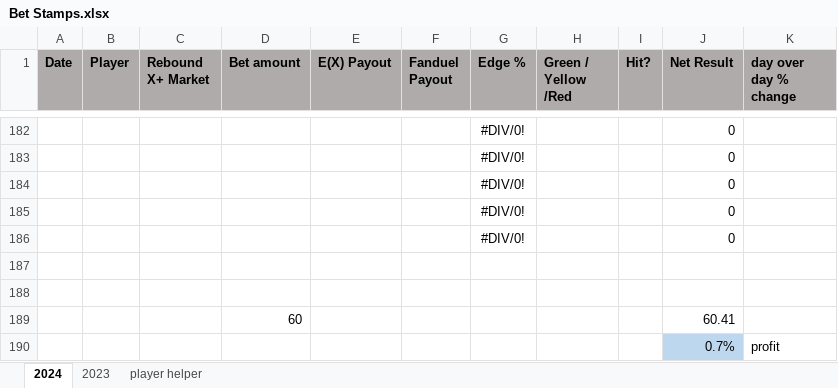
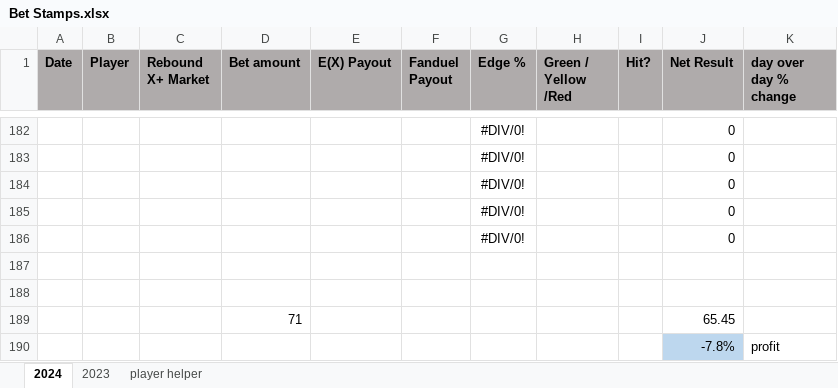
Before and after one commit to jami3lee887/beating-the-books, an Excel workbook: Bet Stamps.xlsx, sheet 2024, drawn as a sheet; only a part is shown, gaps mark what is left out; values as stored, in another font and other column widths than the file's, no borders; conditional formats not drawn; removed rows and columns are numbered as before the commit, all else as after; the diff covers the shown part only; the diff names each change by its address in the sheet, - before the commit and + after, or states it on an @@ line.

```diff
--- a/Bet Stamps.xlsx (sheet 2024)
+++ b/Bet Stamps.xlsx (sheet 2024)
-row 189:  |  |  | 60 |  |  |  |  |  | 60.41
-row 190:  |  |  |  |  |  |  |  |  | 0.7% | profit
+row 189:  |  |  | 71 |  |  |  |  |  | 65.45
+row 190:  |  |  |  |  |  |  |  |  | -7.8% | profit
```
Also changed, not shown: 11 added rows, 11 removed rows and 19 edited cells elsewhere in this sheet, 8 other files.
